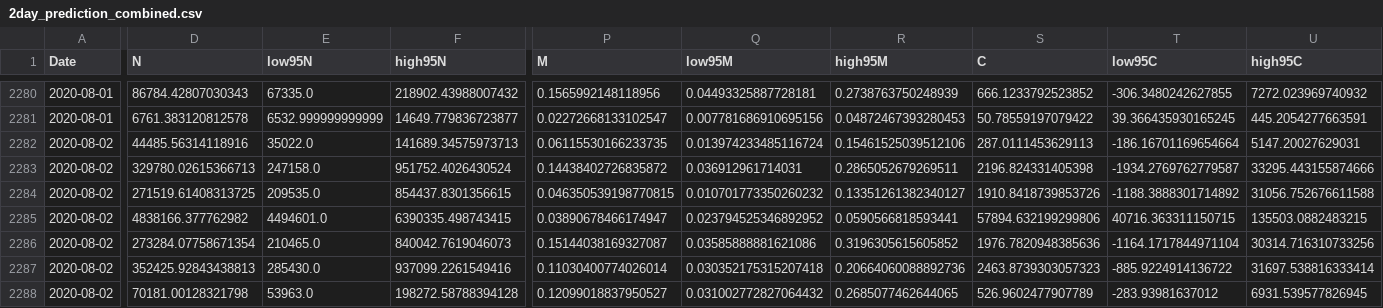
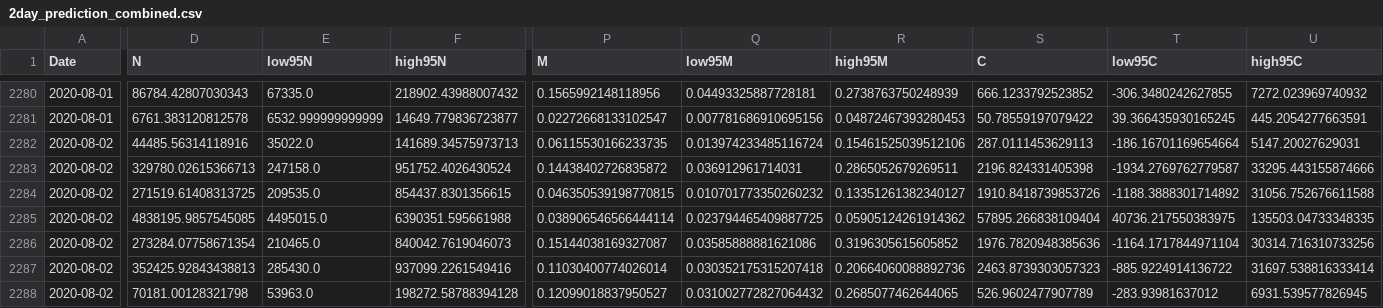
Before and after one commit to ninoaf/solutions, a CSV file: logistic_baseline_predictions_combined/2day_prediction_combined.csv, drawn as a sheet; only a part is shown, gaps mark what is left out; the diff names each change by its address in the sheet, - before the commit and + after, or states it on an @@ line.

```diff
--- a/logistic_baseline_predictions_combined/2day_prediction_combined.csv
+++ b/logistic_baseline_predictions_combined/2day_prediction_combined.csv
-D2285 (N): 4838166.377762982
+D2285 (N): 4838195.9857545085
-E2285 (low95N): 4494601.0
+E2285 (low95N): 4495015.0
-F2285 (high95N): 6390335.498743415
+F2285 (high95N): 6390351.595661988
-P2285 (M): 0.03890678466174947
+P2285 (M): 0.038906546566444114
-Q2285 (low95M): 0.023794525346892952
+Q2285 (low95M): 0.023794465409887725
-R2285 (high95M): 0.0590566818593441
+R2285 (high95M): 0.05905124261914362
-S2285 (C): 57894.632199299806
+S2285 (C): 57895.266838109404
-T2285 (low95C): 40716.363311150715
+T2285 (low95C): 40736.217550383975
-U2285 (high95C): 135503.0882483215
+U2285 (high95C): 135503.04733348335
```
Also changed, not shown: logistic_baseline_predictions_combined/30day_prediction_combined.csv, logistic_baseline_predictions_combined/7day_prediction_combined.csv, 3 other files.
